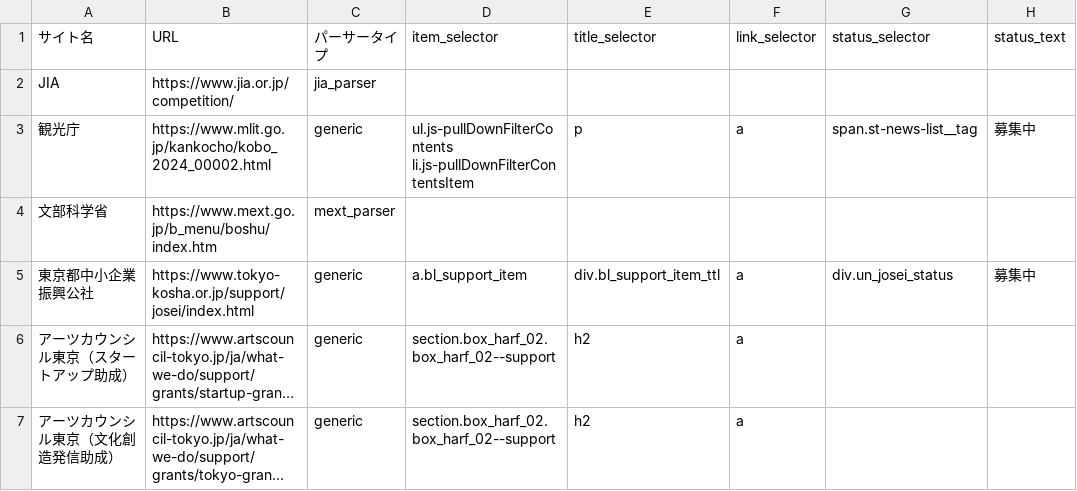
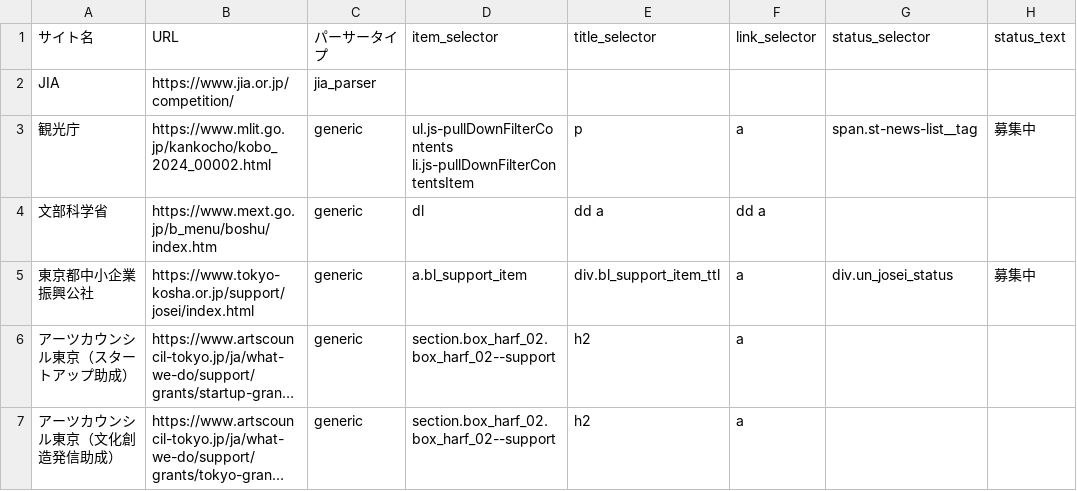
Before and after one commit to ligo0213/jia-competition-notifier, a CSV file: sites_list.csv, drawn as a sheet; long unchanged cells end in ….

Commit message:
Update sites_list.csv

```diff
--- a/sites_list.csv
+++ b/sites_list.csv
@@ -3,3 +3,3 @@ JIA,https://www.jia.or.jp/competition/,jia_parser,,,,,
 観光庁,https://www.mlit.go.jp/kankocho/kobo_2024_00002.html,generic,ul.js-pullDownFilterContents li.js-pullDownFilterContentsItem,p,a,span.st-news-list__tag,募集中
-文部科学省,https://www.mext.go.jp/b_menu/boshu/index.htm,mext_parser,,,,,
+文部科学省,https://www.mext.go.jp/b_menu/boshu/index.htm,generic,dl,dd a,dd a,,
 東京都中小企業振興公社,https://www.tokyo-kosha.or.jp/support/josei/index.html,generic,a.bl_support_item,div.bl_support_item_ttl,a,div.un_josei_status,募集中
```
